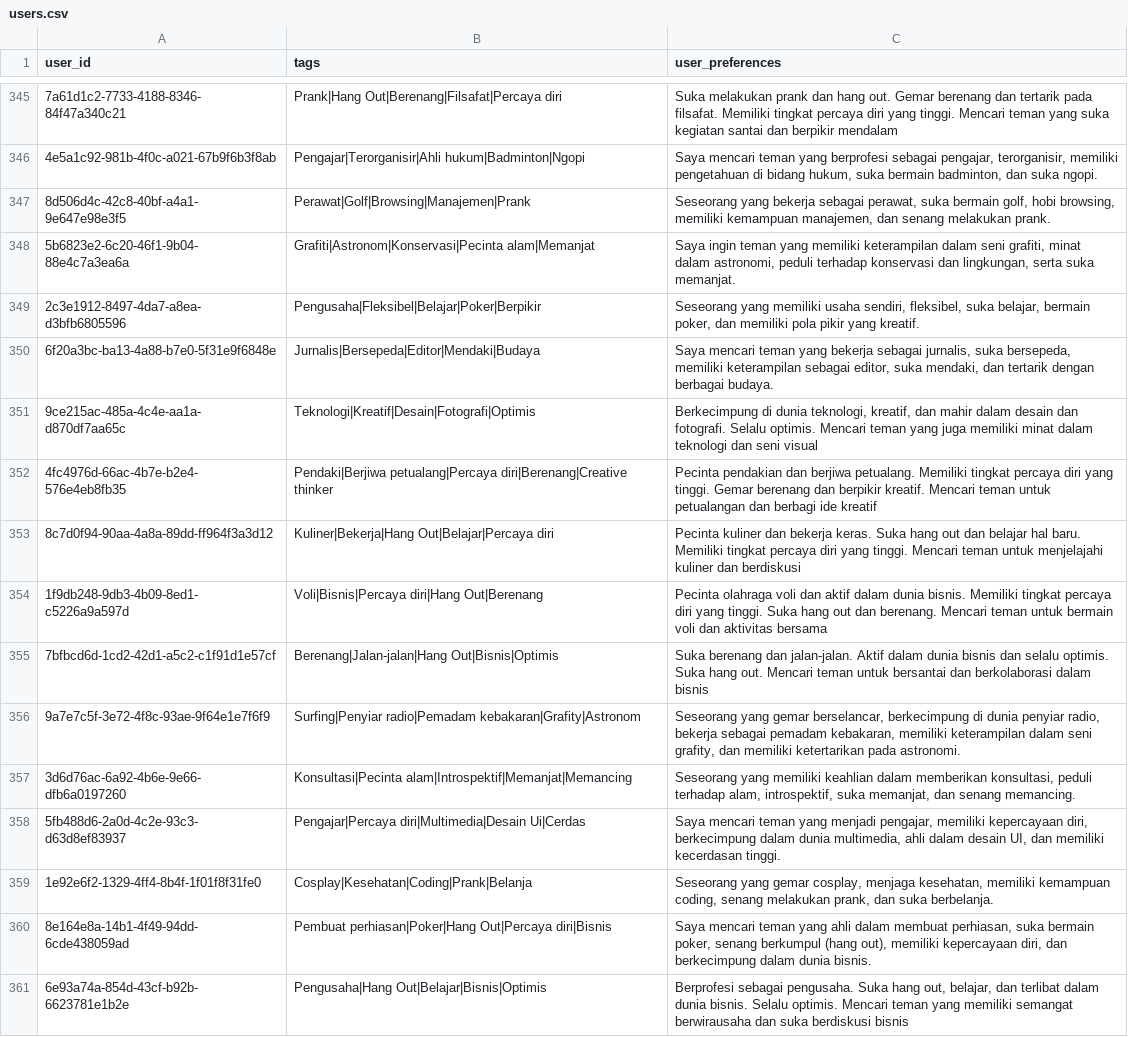
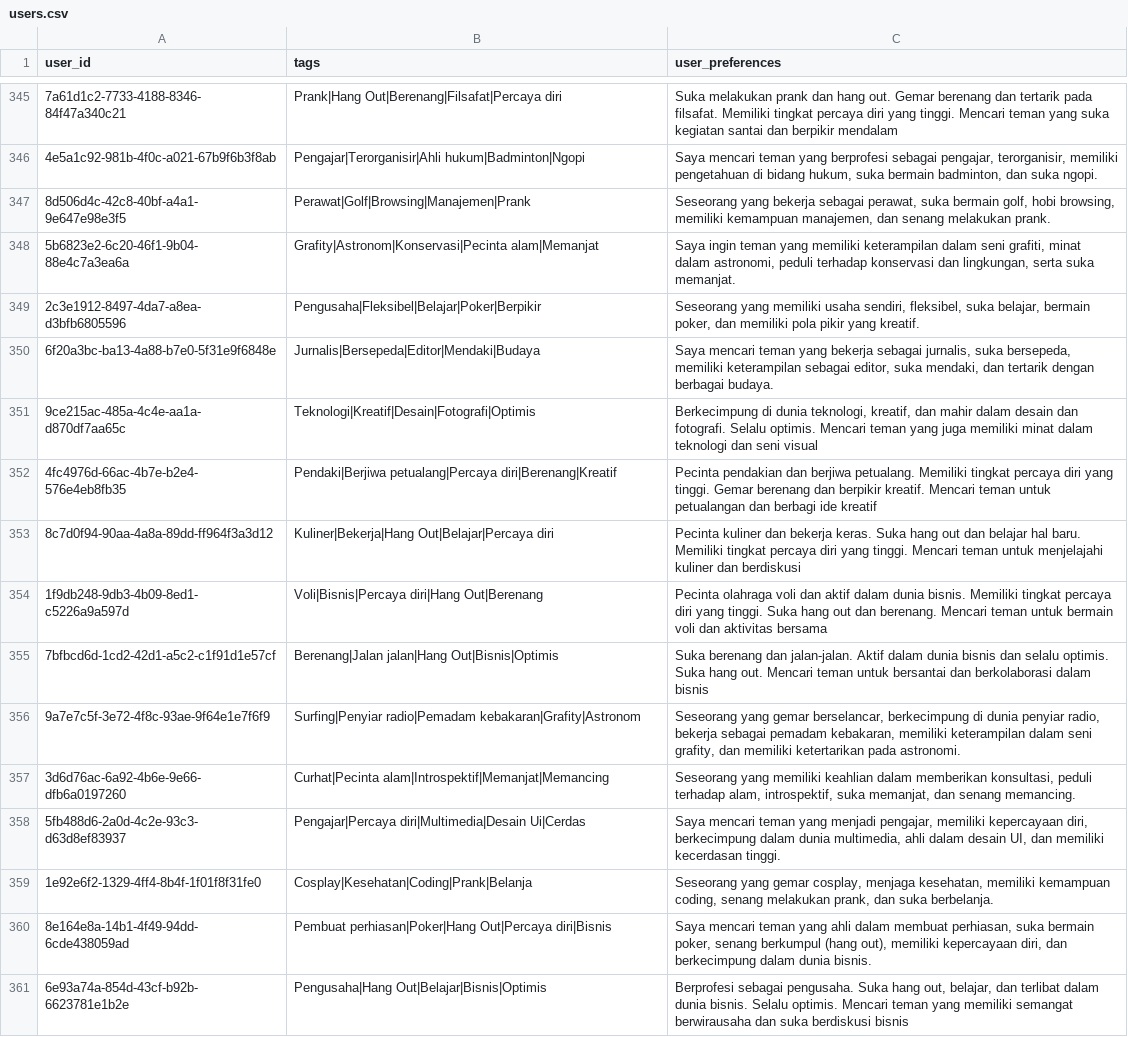
Before and after one commit to heptavators/dataset-tags, a CSV file: users.csv, drawn as a sheet; only a part is shown, gaps mark what is left out; the diff covers the shown part only; the diff names each change by its address in the sheet, - before the commit and + after, or states it on an @@ line.

Commit message:
cleaning tags user dataset

```diff
--- a/users.csv
+++ b/users.csv
-B348 (tags): Grafiti|Astronom|Konservasi|Pecinta alam|Memanjat
+B348 (tags): Grafity|Astronom|Konservasi|Pecinta alam|Memanjat
-B352 (tags): Pendaki|Berjiwa petualang|Percaya diri|Berenang|Creative thinker
+B352 (tags): Pendaki|Berjiwa petualang|Percaya diri|Berenang|Kreatif
-B355 (tags): Berenang|Jalan-jalan|Hang Out|Bisnis|Optimis
+B355 (tags): Berenang|Jalan jalan|Hang Out|Bisnis|Optimis
-B357 (tags): Konsultasi|Pecinta alam|Introspektif|Memanjat|Memancing
+B357 (tags): Curhat|Pecinta alam|Introspektif|Memanjat|Memancing
```
Also changed, not shown: 90 edited cells elsewhere in this file, 1 other file.
